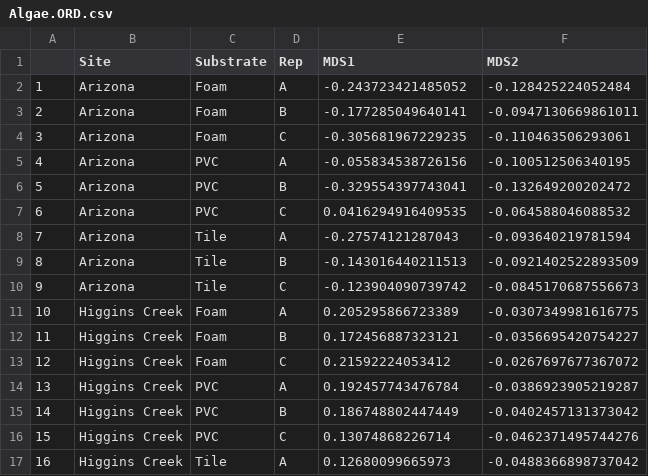
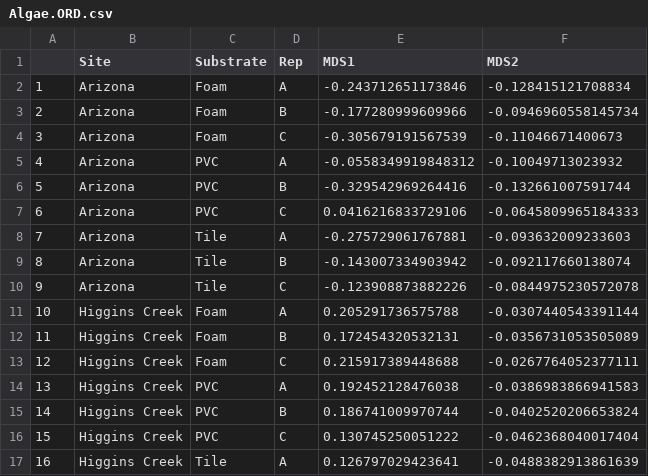
Before and after one commit to vincentanna/BiofilmMS, a CSV file: Algae.ORD.csv, drawn as a sheet; only a part is shown; the diff covers the shown part only.

```diff
--- a/Algae.ORD.csv
+++ b/Algae.ORD.csv
@@ -1,17 +1,17 @@
 "","Site","Substrate","Rep","MDS1","MDS2"
-"1","Arizona","Foam","A",-0.243723421485052,-0.128425224052484
-"2","Arizona","Foam","B",-0.177285049640141,-0.0947130669861011
-"3","Arizona","Foam","C",-0.305681967229235,-0.110463506293061
-"4","Arizona","PVC","A",-0.055834538726156,-0.100512506340195
-"5","Arizona","PVC","B",-0.329554397743041,-0.132649200202472
-"6","Arizona","PVC","C",0.0416294916409535,-0.064588046088532
-"7","Arizona","Tile","A",-0.27574121287043,-0.093640219781594
-"8","Arizona","Tile","B",-0.143016440211513,-0.0921402522893509
-"9","Arizona","Tile","C",-0.123904090739742,-0.0845170687556673
-"10","Higgins Creek","Foam","A",0.205295866723389,-0.0307349981616775
-"11","Higgins Creek","Foam","B",0.172456887323121,-0.0356695420754227
-"12","Higgins Creek","Foam","C",0.21592224053412,-0.0267697677367072
-"13","Higgins Creek","PVC","A",0.192457743476784,-0.0386923905219287
-"14","Higgins Creek","PVC","B",0.186748802447449,-0.0402457131373042
-"15","Higgins Creek","PVC","C",0.13074868226714,-0.0462371495744276
-"16","Higgins Creek","Tile","A",0.12680099665973,-0.0488366898737042
+"1","Arizona","Foam","A",-0.243712651173846,-0.128415121708834
+"2","Arizona","Foam","B",-0.177280999609966,-0.0946960558145734
+"3","Arizona","Foam","C",-0.305679191567539,-0.11046671400673
+"4","Arizona","PVC","A",-0.0558349919848312,-0.10049713023932
+"5","Arizona","PVC","B",-0.329542969264416,-0.132661007591744
+"6","Arizona","PVC","C",0.0416216833729106,-0.0645809965184333
+"7","Arizona","Tile","A",-0.275729061767881,-0.093632009233603
+"8","Arizona","Tile","B",-0.143007334903942,-0.092117660138074
+"9","Arizona","Tile","C",-0.123908873882226,-0.0844975230572078
+"10","Higgins Creek","Foam","A",0.205291736575788,-0.0307440543391144
+"11","Higgins Creek","Foam","B",0.172454320532131,-0.0356731053505089
+"12","Higgins Creek","Foam","C",0.215917389448688,-0.0267764052377111
+"13","Higgins Creek","PVC","A",0.192452128476038,-0.0386983866941583
+"14","Higgins Creek","PVC","B",0.186741009970744,-0.0402520206653824
+"15","Higgins Creek","PVC","C",0.130745250051222,-0.0462368040017404
+"16","Higgins Creek","Tile","A",0.126797029423641,-0.0488382913861639
```
Also changed, not shown: 76 edited cells elsewhere in this file, 1 other file.
